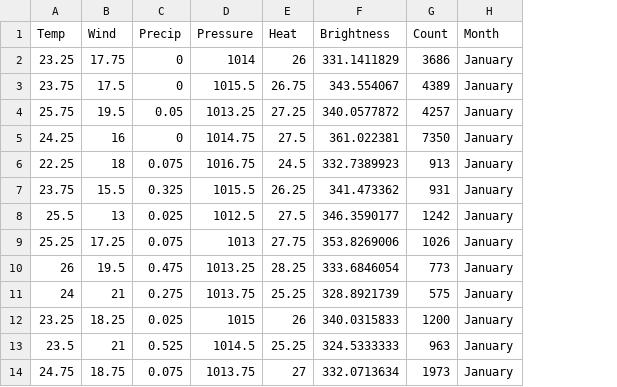
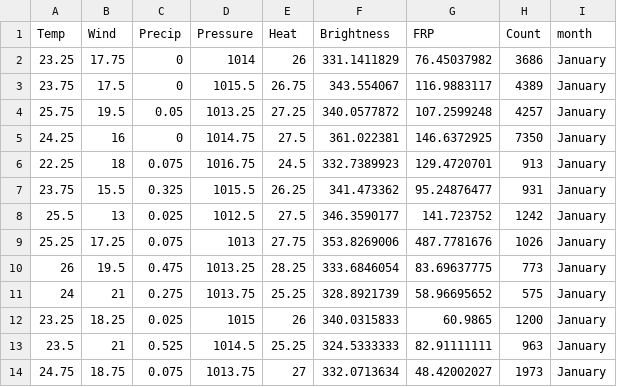
Before and after one commit to ireneshtepa/Project_planet_on_fire, a CSV file: machine_learning/new_australia.csv, drawn as a sheet; only a part is shown; addresses are those after the commit; the diff names each change by its address in the sheet, - before the commit and + after, or states it on an @@ line.

Commit message:
Add files via upload
adding prediction models, calculated predictions for FRP and Count for AprilDEcember 2020 and predictions data frame for future plotting

```diff
--- a/machine_learning/new_australia.csv
+++ b/machine_learning/new_australia.csv
+column G (FRP), rows 2-14: 76.45037982 | 116.9883117 | 107.2599248 | 146.6372925 | 129.4720701 | 95.24876477 | 141.723752 | 487.7781676 | 83.69637775 | 58.96695652 | 60.9865 | 82.91111111 | 48.42002027
-I1: Month
+I1: month
```
Also changed, not shown: 1 other file.
